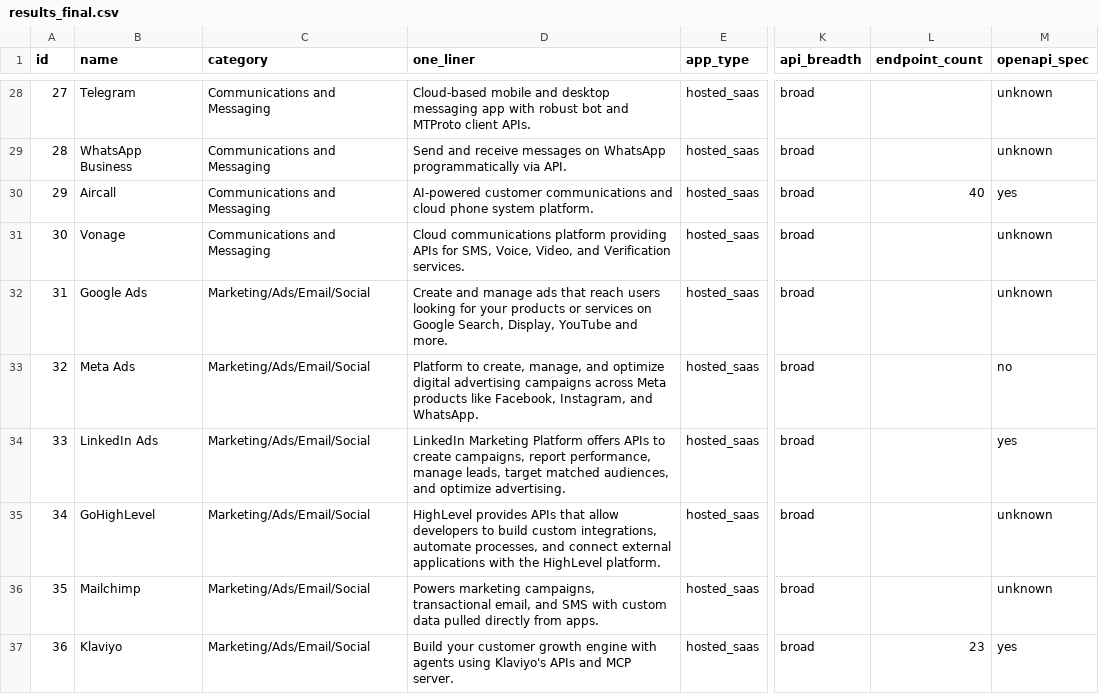
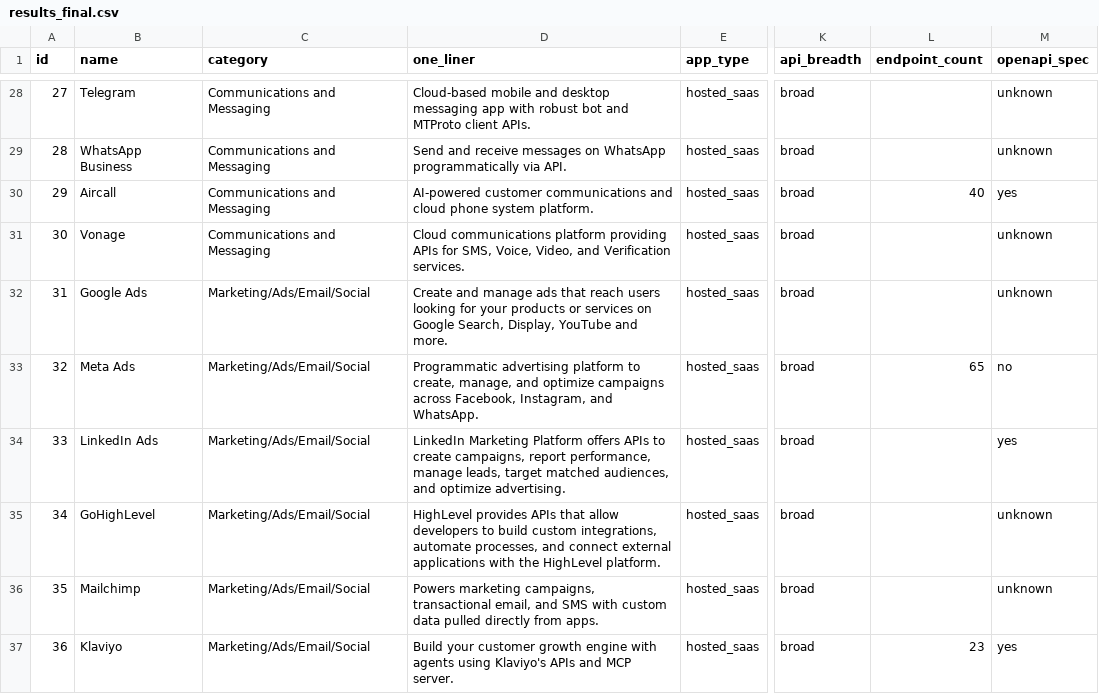
Before and after one commit to Sushanth-xy/composio-toolkit-research, a CSV file: data/results_final.csv, drawn as a sheet; only a part is shown, gaps mark what is left out; the diff covers the shown part only; the diff names each change by its address in the sheet, - before the commit and + after, or states it on an @@ line.

```diff
--- a/data/results_final.csv
+++ b/data/results_final.csv
-D33 (one_liner): Platform to create, manage, and optimize digital advertising campaigns across Meta products like Facebook, Instagram,…
+D33 (one_liner): Programmatic advertising platform to create, manage, and optimize campaigns across Facebook, Instagram,…
-L33 (endpoint_count): (empty)
+L33 (endpoint_count): 65
```
Also changed, not shown: 86 edited cells elsewhere in this file, 7 other files.
